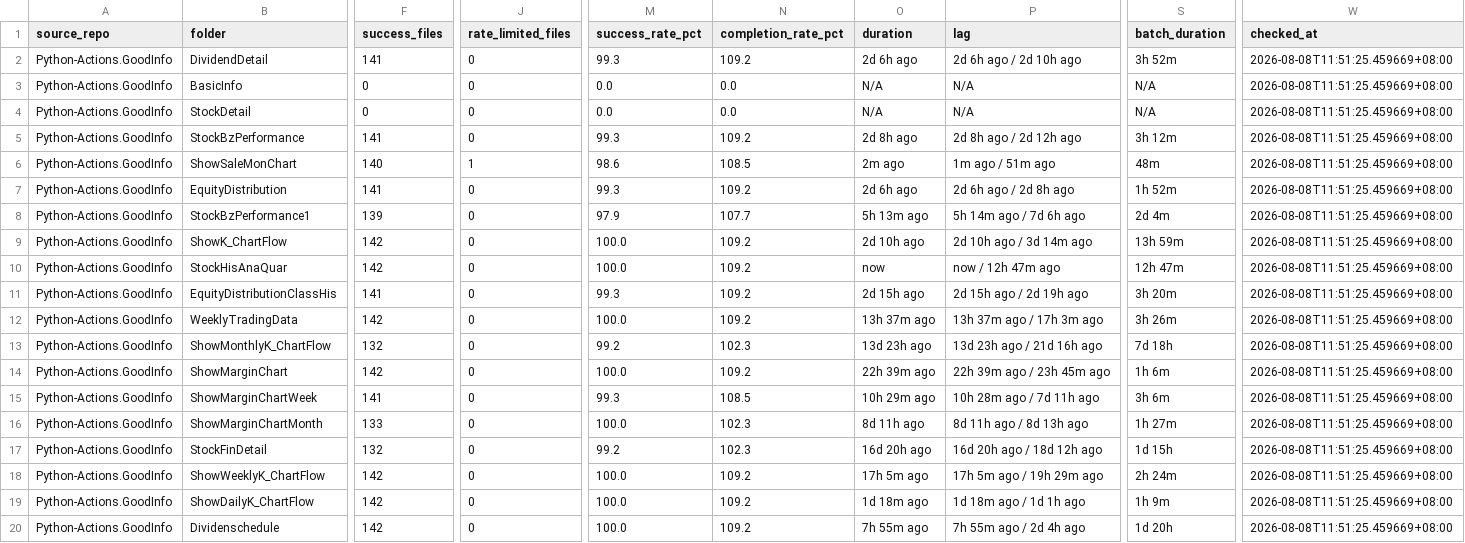
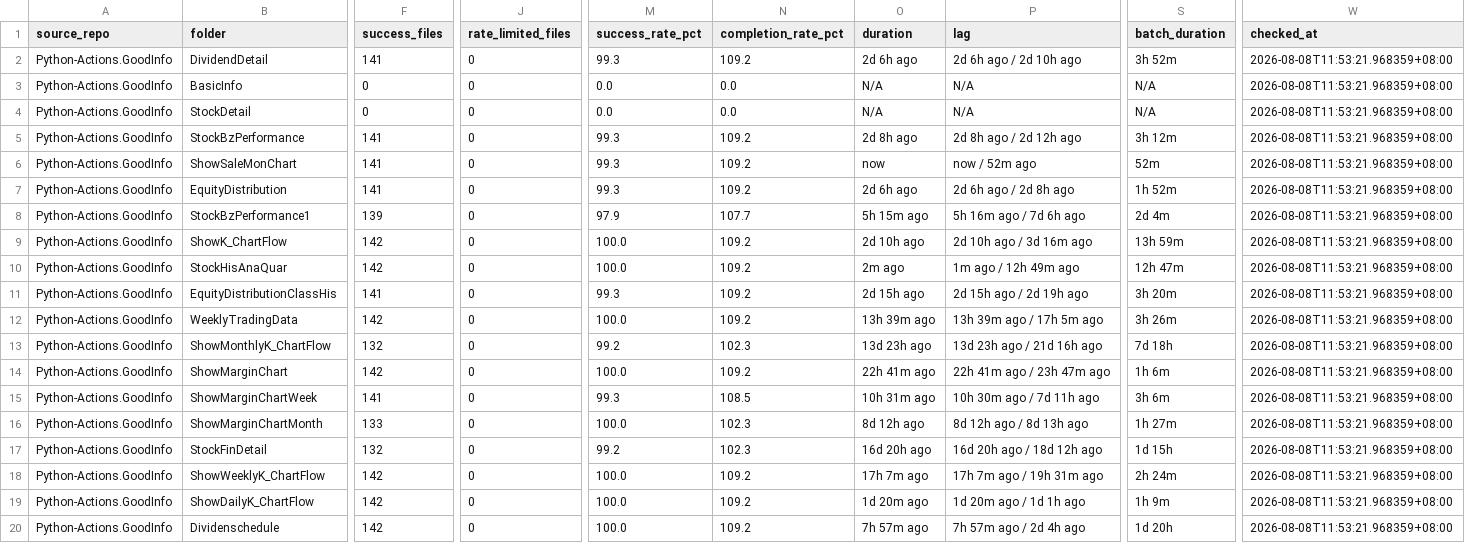
Before and after one commit to wenchiehlee-investment/Python-Actions.GoodInfo, a CSV file: data/upstream/goodinfo_download_health.csv, drawn as a sheet; only a part is shown, gaps mark what is left out; the diff covers the shown part only; the diff names each change by its address in the sheet, - before the commit and + after, or states it on an @@ line.

Commit message:
🔄 synced file(s) with wenchiehlee-investment/Python-Actions.GoodInfo

```diff
--- a/data/upstream/goodinfo_download_health.csv
+++ b/data/upstream/goodinfo_download_health.csv
-W2:W20 (checked_at): 2026-08-08T11:51:25.459669+08:00
+W2:W20 (checked_at): 2026-08-08T11:53:21.968359+08:00
-F6 (success_files): 140
+F6 (success_files): 141
-J6 (rate_limited_files): 1
+J6 (rate_limited_files): 0
-M6 (success_rate_pct): 98.6
+M6 (success_rate_pct): 99.3
-N6 (completion_rate_pct): 108.5
+N6 (completion_rate_pct): 109.2
-O6 (duration): 2m ago
+O6 (duration): now
-P6 (lag): 1m ago / 51m ago
+P6 (lag): now / 52m ago
-S6 (batch_duration): 48m
+S6 (batch_duration): 52m
-O8 (duration): 5h 13m ago
+O8 (duration): 5h 15m ago
-P8 (lag): 5h 14m ago / 7d 6h ago
+P8 (lag): 5h 16m ago / 7d 6h ago
-P9 (lag): 2d 10h ago / 3d 14m ago
+P9 (lag): 2d 10h ago / 3d 16m ago
-O10 (duration): now
+O10 (duration): 2m ago
-P10 (lag): now / 12h 47m ago
+P10 (lag): 1m ago / 12h 49m ago
-O12 (duration): 13h 37m ago
+O12 (duration): 13h 39m ago
-P12 (lag): 13h 37m ago / 17h 3m ago
+P12 (lag): 13h 39m ago / 17h 5m ago
-O14 (duration): 22h 39m ago
+O14 (duration): 22h 41m ago
-P14 (lag): 22h 39m ago / 23h 45m ago
+P14 (lag): 22h 41m ago / 23h 47m ago
-O15 (duration): 10h 29m ago
+O15 (duration): 10h 31m ago
-P15 (lag): 10h 28m ago / 7d 11h ago
+P15 (lag): 10h 30m ago / 7d 11h ago
-O16 (duration): 8d 11h ago
+O16 (duration): 8d 12h ago
-P16 (lag): 8d 11h ago / 8d 13h ago
+P16 (lag): 8d 12h ago / 8d 13h ago
-O18 (duration): 17h 5m ago
+O18 (duration): 17h 7m ago
-P18 (lag): 17h 5m ago / 19h 29m ago
+P18 (lag): 17h 7m ago / 19h 31m ago
-O19 (duration): 1d 18m ago
+O19 (duration): 1d 20m ago
-P19 (lag): 1d 18m ago / 1d 1h ago
+P19 (lag): 1d 20m ago / 1d 1h ago
-O20 (duration): 7h 55m ago
+O20 (duration): 7h 57m ago
-P20 (lag): 7h 55m ago / 2d 4h ago
+P20 (lag): 7h 57m ago / 2d 4h ago
```
Also changed, not shown: 1 edited cell elsewhere in this file.
